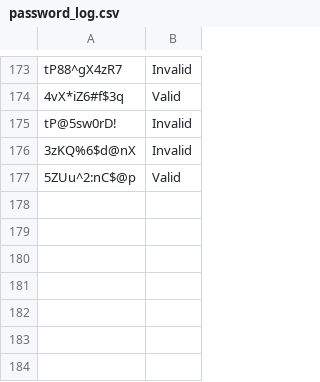
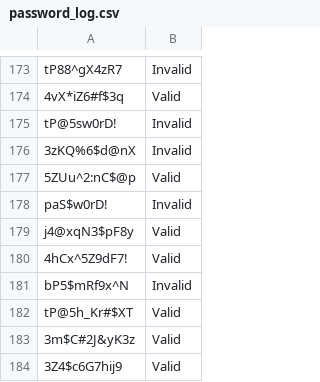
Before and after one commit to JamesDoonan1/sound-to-security, a CSV file: backend/logs/password_log.csv, drawn as a sheet; only a part is shown, gaps mark what is left out; the diff names each change by its address in the sheet, - before the commit and + after, or states it on an @@ line.

```diff
--- a/backend/logs/password_log.csv
+++ b/backend/logs/password_log.csv
+row 178: paS$w0rD! | Invalid
+row 179: j4@xqN3$pF8y | Valid
+row 180: 4hCx^5Z9dF7! | Valid
+row 181: bP5$mRf9x^N | Invalid
+row 182: tP@5h_Kr#$XT | Valid
+row 183: 3m$C#2J&yK3z | Valid
+row 184: 3Z4$c6G7hij9 | Valid
```
Also changed, not shown: backend/logs/entropy_results_log.csv, backend/logs/password_result_log.csv, 21 other files.
